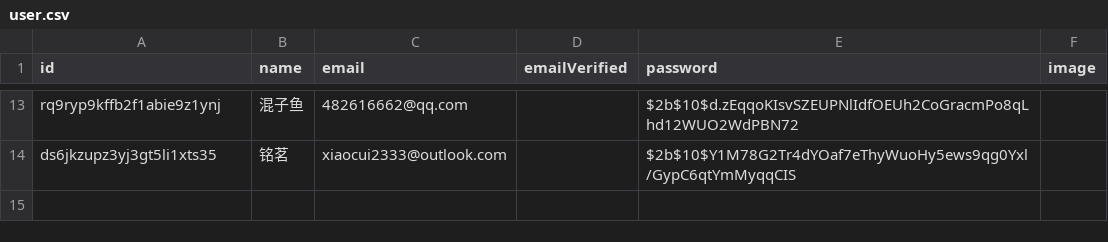
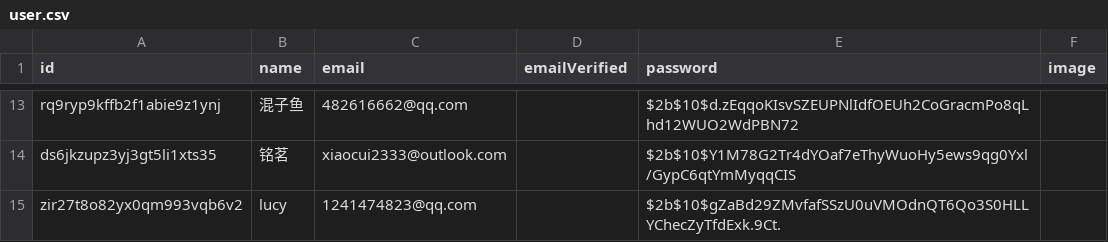
Before and after one commit to ToramCalculator-Team/ToramCalculator, a CSV file: db/backups/user.csv, drawn as a sheet; only a part is shown, gaps mark what is left out.

```diff
--- a/db/backups/user.csv
+++ b/db/backups/user.csv
@@ -14 +14,2 @@ rq9ryp9kffb2f1abie9z1ynj,混子鱼,482616662@qq.com,,$2b$10$d.zEqqoKIsvSZEUPNlId
 ds6jkzupz3yj3gt5li1xts35,铭茗,xiaocui2333@outlook.com,,$2b$10$Y1M78G2Tr4dYOaf7eThyWuoHy5ews9qg0Yxl/GypC6qtYmMyqqCIS,
+zir27t8o82yx0qm993vqb6v2,lucy,1241474823@qq.com,,$2b$10$gZaBd29ZMvfafSSzU0uVMOdnQT6Qo3S0HLLYChecZyTfdExk.9Ct.,
```
Also changed, not shown: db/backups/account.csv, db/backups/account_create_data.csv, 2 other files.
